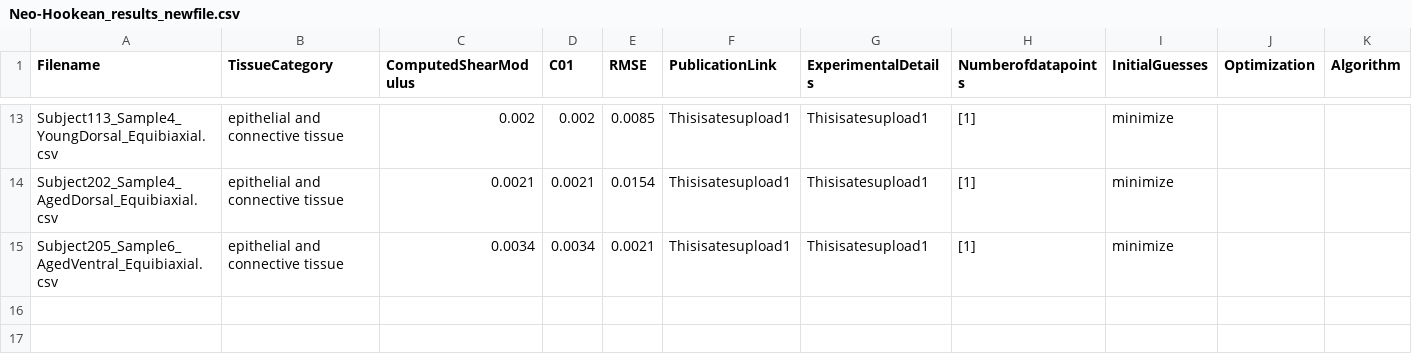
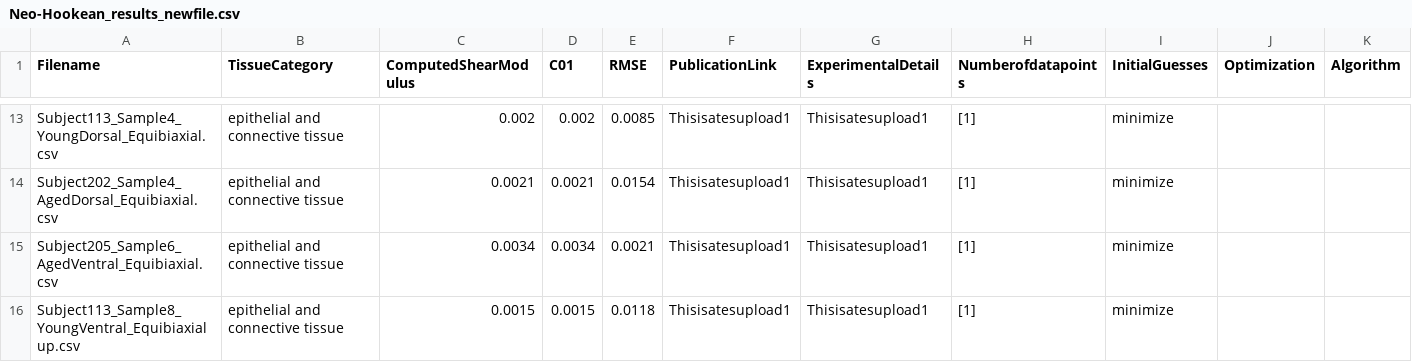
Before and after one commit to Fit2Tissue/Vasculature, a CSV file: Neo-Hookean_results_newfile.csv, drawn as a sheet; only a part is shown, gaps mark what is left out; the diff names each change by its address in the sheet, - before the commit and + after, or states it on an @@ line.

Commit message:
Append results for Neo-Hookean with note

```diff
--- a/Neo-Hookean_results_newfile.csv
+++ b/Neo-Hookean_results_newfile.csv
+row 16: Subject113_Sample8_YoungVentral_Equibiaxialup.csv | epithelial and connective tissue | 0.0015 | 0.0015 | 0.0118 | Thisisatesupload1 | Thisisatesupload1 | [1] | minimize
```
